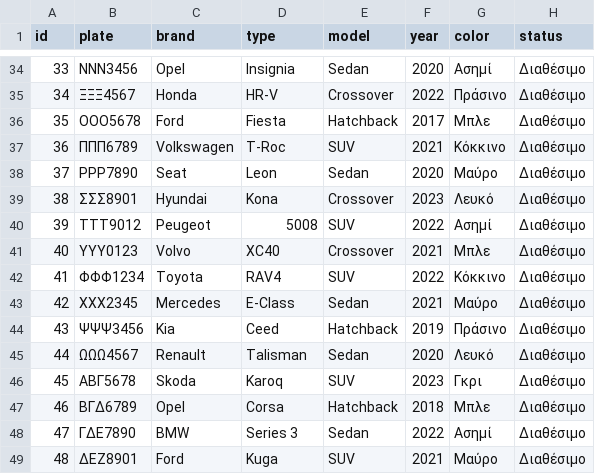
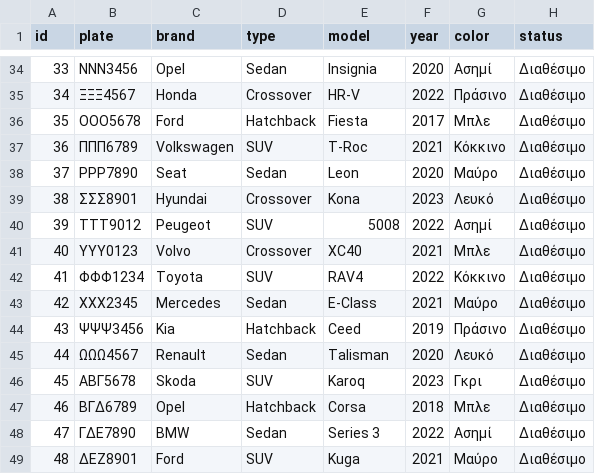
Before and after one commit to marimpal/car-rental-app, a CSV file: out/production/car-rental-app/vehicles_with_plates.csv, drawn as a sheet; only a part is shown, gaps mark what is left out; the diff covers the shown part only.

```diff
--- a/out/production/car-rental-app/vehicles_with_plates.csv
+++ b/out/production/car-rental-app/vehicles_with_plates.csv
@@ -34,16 +34,16 @@ id, plate, brand, type, model, year, color, status
-33,ΝΝΝ3456,Opel,Insignia,Sedan,2020,Ασημί,Διαθέσιμο
-34,ΞΞΞ4567,Honda,HR-V,Crossover,2022,Πράσινο,Διαθέσιμο
-35,ΟΟΟ5678,Ford,Fiesta,Hatchback,2017,Μπλε,Διαθέσιμο
-36,ΠΠΠ6789,Volkswagen,T-Roc,SUV,2021,Κόκκινο,Διαθέσιμο
-37,ΡΡΡ7890,Seat,Leon,Sedan,2020,Μαύρο,Διαθέσιμο
-38,ΣΣΣ8901,Hyundai,Kona,Crossover,2023,Λευκό,Διαθέσιμο
-39,ΤΤΤ9012,Peugeot,5008,SUV,2022,Ασημί,Διαθέσιμο
-40,ΥΥΥ0123,Volvo,XC40,Crossover,2021,Μπλε,Διαθέσιμο
-41,ΦΦΦ1234,Toyota,RAV4,SUV,2022,Κόκκινο,Διαθέσιμο
-42,ΧΧΧ2345,Mercedes,E-Class,Sedan,2021,Μαύρο,Διαθέσιμο
-43,ΨΨΨ3456,Kia,Ceed,Hatchback,2019,Πράσινο,Διαθέσιμο
-44,ΩΩΩ4567,Renault,Talisman,Sedan,2020,Λευκό,Διαθέσιμο
-45,ΑΒΓ5678,Skoda,Karoq,SUV,2023,Γκρι,Διαθέσιμο
-46,ΒΓΔ6789,Opel,Corsa,Hatchback,2018,Μπλε,Διαθέσιμο
-47,ΓΔΕ7890,BMW,Series 3,Sedan,2022,Ασημί,Διαθέσιμο
-48,ΔΕΖ8901,Ford,Kuga,SUV,2021,Μαύρο,Διαθέσιμο
+33,ΝΝΝ3456,Opel,Sedan,Insignia,2020,Ασημί,Διαθέσιμο
+34,ΞΞΞ4567,Honda,Crossover,HR-V,2022,Πράσινο,Διαθέσιμο
+35,ΟΟΟ5678,Ford,Hatchback,Fiesta,2017,Μπλε,Διαθέσιμο
+36,ΠΠΠ6789,Volkswagen,SUV,T-Roc,2021,Κόκκινο,Διαθέσιμο
+37,ΡΡΡ7890,Seat,Sedan,Leon,2020,Μαύρο,Διαθέσιμο
+38,ΣΣΣ8901,Hyundai,Crossover,Kona,2023,Λευκό,Διαθέσιμο
+39,ΤΤΤ9012,Peugeot,SUV,5008,2022,Ασημί,Διαθέσιμο
+40,ΥΥΥ0123,Volvo,Crossover,XC40,2021,Μπλε,Διαθέσιμο
+41,ΦΦΦ1234,Toyota,SUV,RAV4,2022,Κόκκινο,Διαθέσιμο
+42,ΧΧΧ2345,Mercedes,Sedan,E-Class,2021,Μαύρο,Διαθέσιμο
+43,ΨΨΨ3456,Kia,Hatchback,Ceed,2019,Πράσινο,Διαθέσιμο
+44,ΩΩΩ4567,Renault,Sedan,Talisman,2020,Λευκό,Διαθέσιμο
+45,ΑΒΓ5678,Skoda,SUV,Karoq,2023,Γκρι,Διαθέσιμο
+46,ΒΓΔ6789,Opel,Hatchback,Corsa,2018,Μπλε,Διαθέσιμο
+47,ΓΔΕ7890,BMW,Sedan,Series 3,2022,Ασημί,Διαθέσιμο
+48,ΔΕΖ8901,Ford,SUV,Kuga,2021,Μαύρο,Διαθέσιμο
```
Also changed, not shown: 1 added row and 70 edited cells elsewhere in this file, vehicles_with_plates.csv, 3 other files.
